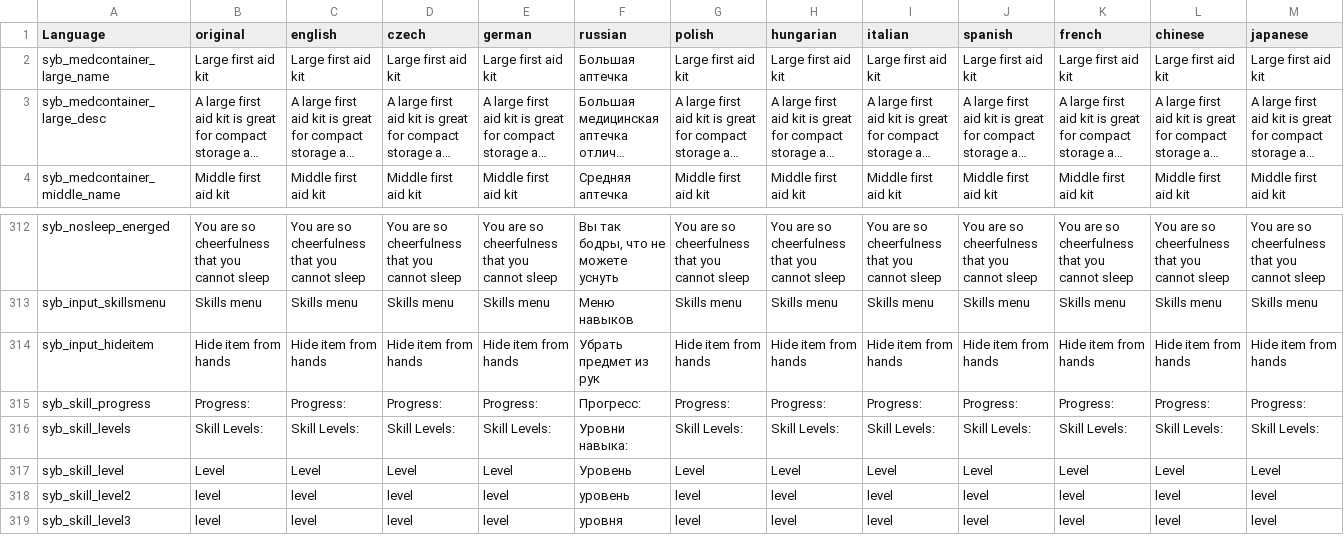
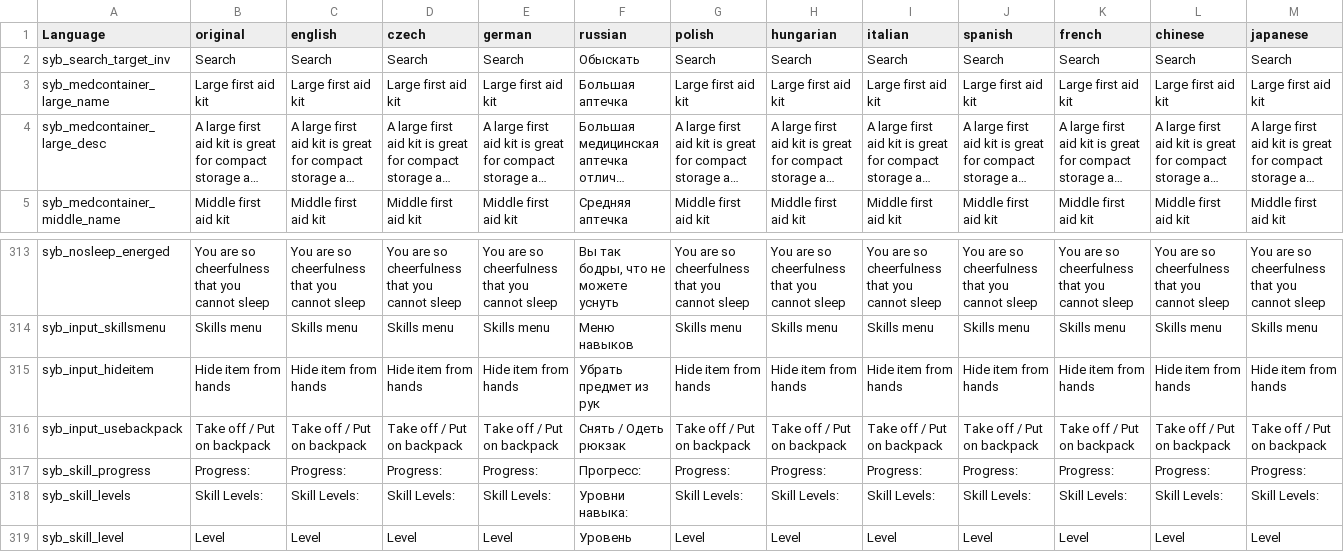
Before and after one commit to TerjeBruoygard/SyberiaScripts, a CSV file: src/languagecore/stringtable.csv, drawn as a sheet; only a part is shown, gaps mark what is left out; the shorter side is filled out with more unchanged rows; long unchanged cells end in …; rows hold the shown columns only; the diff names each change by its address in the sheet, - before the commit and + after, or states it on an @@ line.

Commit message:
Implement zombies looting and backpack blocking when on back

```diff
--- a/src/languagecore/stringtable.csv
+++ b/src/languagecore/stringtable.csv
+row 2: syb_search_target_inv | Search | Search | Search | Search | Обыскать | Search | Search | Search | Search | Search | Search | Search
+row 316: syb_input_usebackpack | Take off / Put on backpack | Take off / Put on backpack | Take off / Put on backpack | Take off / Put on backpack | Снять / Одеть рюкзак | Take off / Put on backpack | Take off / Put on backpack | Take off / Put on backpack | Take off / Put on backpack | Take off / Put on backpack | Take off / Put on backpack | Take off / Put on backpack
```
Also changed, not shown: 11 other files.
